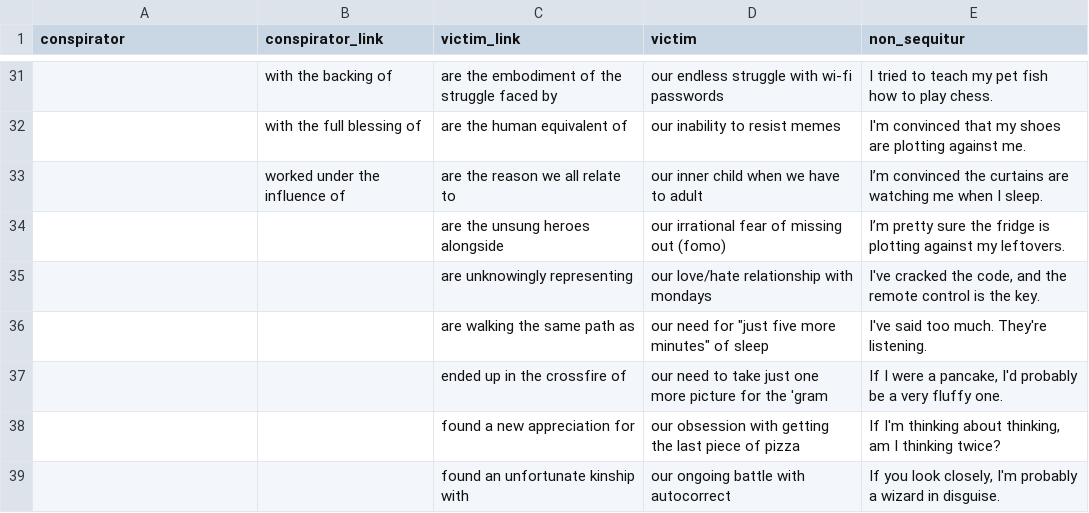
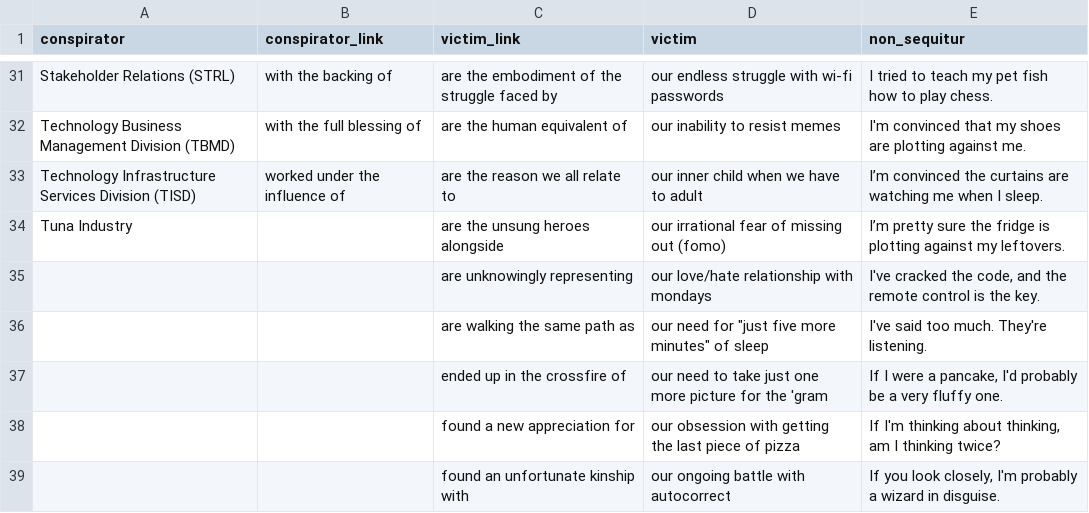
Before and after one commit to matt2ology/conspiracy-theories-generator, a CSV file: data/dialogue_master_list.csv, drawn as a sheet; only a part is shown, gaps mark what is left out; the diff covers the shown part only; the diff names each change by its address in the sheet, - before the commit and + after, or states it on an @@ line.

Commit message:
Updated conspirators

```diff
--- a/data/dialogue_master_list.csv
+++ b/data/dialogue_master_list.csv
-A31 (conspirator): (empty)
+A31 (conspirator): Stakeholder Relations (STRL)
-A32 (conspirator): (empty)
+A32 (conspirator): Technology Business Management Division (TBMD)
-A33 (conspirator): (empty)
+A33 (conspirator): Technology Infrastructure Services Division (TISD)
-A34 (conspirator): (empty)
+A34 (conspirator): Tuna Industry
```
Also changed, not shown: 27 edited cells elsewhere in this file.
